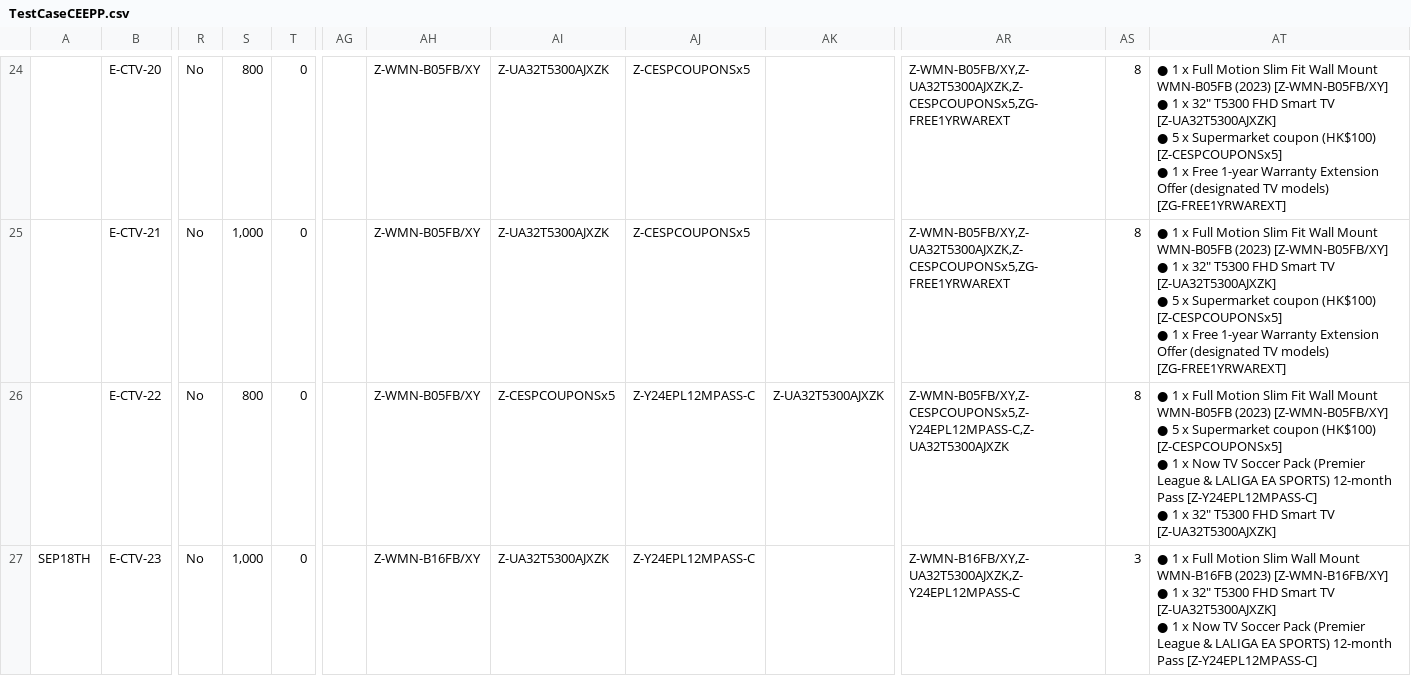
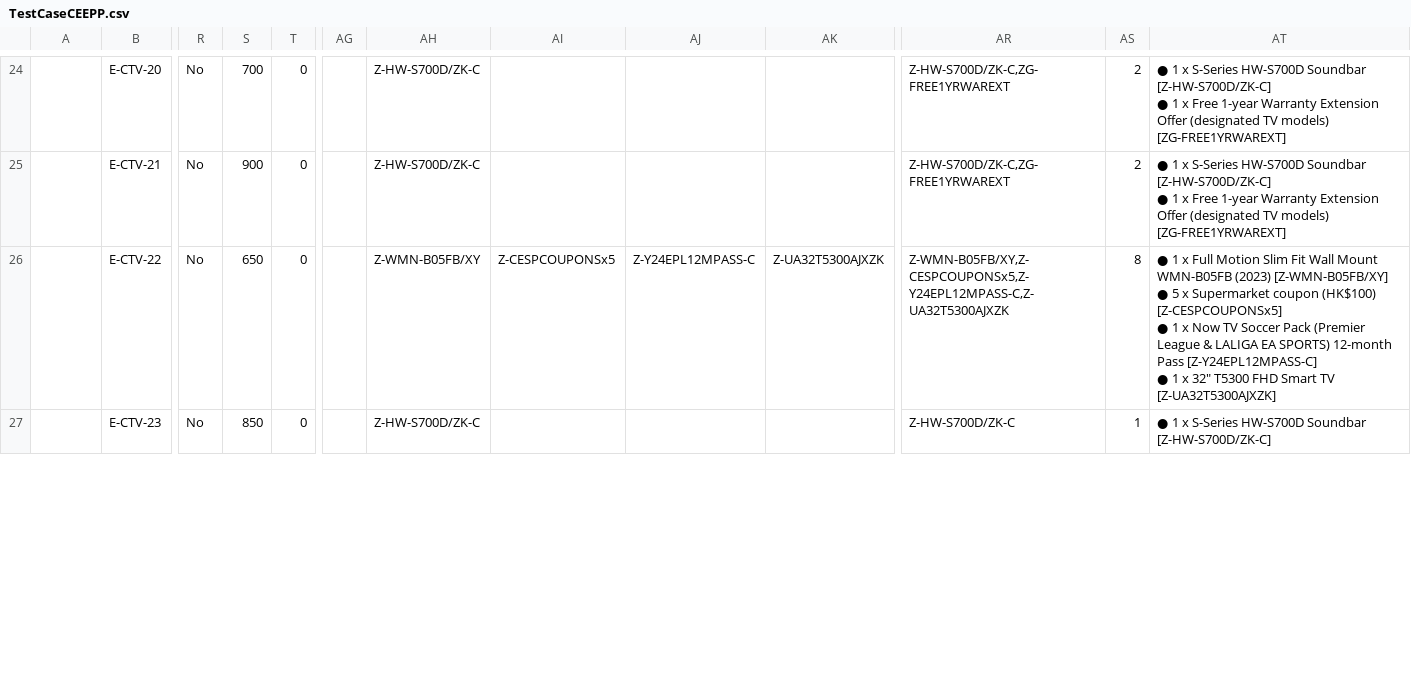
Before and after one commit to raymondwoocheil/CheilSEHKQA, a CSV file: datasources/TestCaseCEEPP.csv, drawn as a sheet; only a part is shown, gaps mark what is left out; ↵ is a line break in a cell; the diff covers the shown part only; the diff names each change by its address in the sheet, - before the commit and + after, or states it on an @@ line.

```diff
--- a/datasources/TestCaseCEEPP.csv
+++ b/datasources/TestCaseCEEPP.csv
-S24: 800
+S24: 700
-AH24:AH25: Z-WMN-B05FB/XY
+AH24:AH25: Z-HW-S700D/ZK-C
-AI24:AI25: Z-UA32T5300AJXZK
+AI24:AI25: (empty)
-AJ24:AJ25: Z-CESPCOUPONSx5
+AJ24:AJ25: (empty)
-AR24:AR25: Z-WMN-B05FB/XY,Z-UA32T5300AJXZK,Z-CESPCOUPONSx5,ZG-FREE1YRWAREXT
+AR24:AR25: Z-HW-S700D/ZK-C,ZG-FREE1YRWAREXT
-AS24:AS25: 8
+AS24:AS25: 2
-AT24:AT25: …1 x Full Motion Slim Fit Wall Mount WMN-B05FB (2023) [Z-WMN-B05FB/XY] ↵ ● 1 x 32" T5300 FHD Smart TV [Z-UA32T5300AJXZK] ↵ ● 5 x Supermarket coupon (HK$100) [Z-CESPCOUPONSx5] ↵ ● 1…
+AT24:AT25: …1 x S-Series HW-S700D Soundbar [Z-HW-S700D/ZK-C] ↵ ● 1…
-S25: 1,000
+S25: 900
-S26: 800
+S26: 650
-A27: SEP18TH
+A27: (empty)
-S27: 1,000
+S27: 850
-AH27: Z-WMN-B16FB/XY
+AH27: Z-HW-S700D/ZK-C
-AI27: Z-UA32T5300AJXZK
+AI27: (empty)
-AJ27: Z-Y24EPL12MPASS-C
+AJ27: (empty)
-AR27: Z-WMN-B16FB/XY,Z-UA32T5300AJXZK,Z-Y24EPL12MPASS-C
+AR27: Z-HW-S700D/ZK-C
-AS27: 3
+AS27: 1
-AT27: …1 x Full Motion Slim Wall Mount WMN-B16FB (2023) [Z-WMN-B16FB/XY] ↵ ● 1 x 32" T5300 FHD Smart TV [Z-UA32T5300AJXZK] ↵ ● 1 x Now TV Soccer Pack (Premier League & LALIGA EA SPORTS) 12-month Pass [Z-Y24EPL12MPASS-C]
+AT27: …1 x S-Series HW-S700D Soundbar [Z-HW-S700D/ZK-C]
```
Also changed, not shown: 101 edited cells elsewhere in this file, datasources/TestCaseCE.csv, datasources/TestCaseCESPP.csv, 3 other files.
